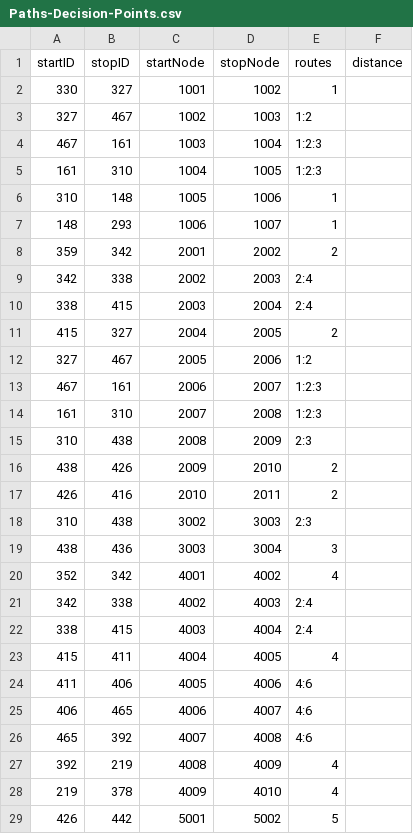
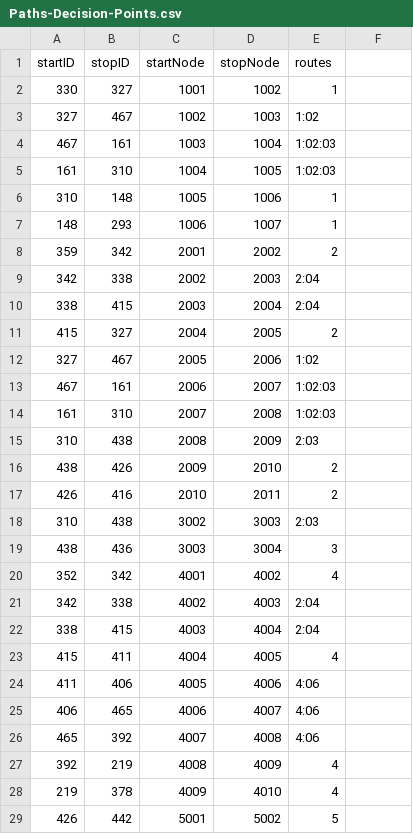
Before and after one commit to Williamdst/Capstone-2, a CSV file: Data/Paths-Decision-Points.csv, drawn as a sheet; only a part is shown; the diff covers the shown part only.

Commit message:
Temporarily Removed Distance

```diff
--- a/Data/Paths-Decision-Points.csv
+++ b/Data/Paths-Decision-Points.csv
@@ -1 +1 @@
-startID,stopID,startNode,stopNode,routes,distance
+startID,stopID,startNode,stopNode,routes
@@ -3,3 +3,3 @@
-327,467,1002,1003,1:2,
-467,161,1003,1004,1:2:3,
-161,310,1004,1005,1:2:3,
+327,467,1002,1003,1:02
+467,161,1003,1004,1:02:03
+161,310,1004,1005,1:02:03
@@ -9,2 +9,2 @@
-342,338,2002,2003,2:4,
-338,415,2003,2004,2:4,
+342,338,2002,2003,2:04
+338,415,2003,2004,2:04
@@ -12,4 +12,4 @@
-327,467,2005,2006,1:2,
-467,161,2006,2007,1:2:3,
-161,310,2007,2008,1:2:3,
-310,438,2008,2009,2:3,
+327,467,2005,2006,1:02
+467,161,2006,2007,1:02:03
+161,310,2007,2008,1:02:03
+310,438,2008,2009,2:03
@@ -18 +18 @@
-310,438,3002,3003,2:3,
+310,438,3002,3003,2:03
@@ -21,2 +21,2 @@
-342,338,4002,4003,2:4,
-338,415,4003,4004,2:4,
+342,338,4002,4003,2:04
+338,415,4003,4004,2:04
@@ -24,3 +24,3 @@
-411,406,4005,4006,4:6,
-406,465,4006,4007,4:6,
-465,392,4007,4008,4:6,
+411,406,4005,4006,4:06
+406,465,4006,4007,4:06
+465,392,4007,4008,4:06
```
Also changed, not shown: 5 edited cells elsewhere in this file, 1 other file.
